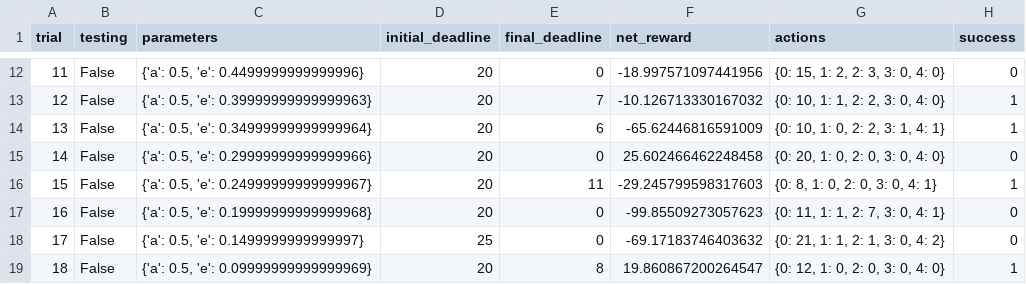
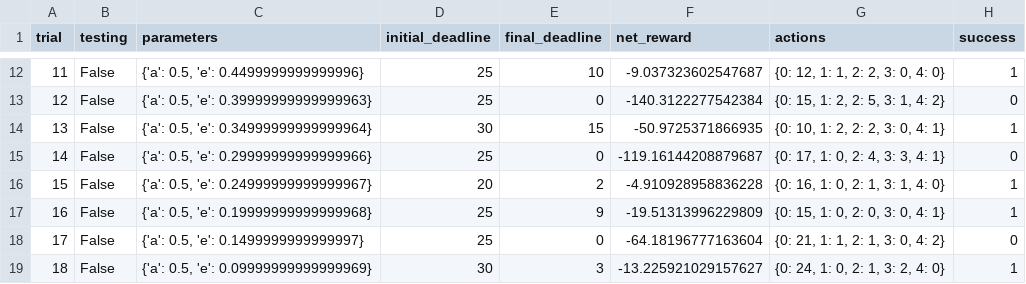
Before and after one commit to ginberg/smartcab, a CSV file: logs/sim_default-learning.csv, drawn as a sheet; only a part is shown, gaps mark what is left out; the diff covers the shown part only.

```diff
--- a/logs/sim_default-learning.csv
+++ b/logs/sim_default-learning.csv
@@ -12,8 +12,8 @@ trial,testing,parameters,initial_deadline,final_deadline,net_reward,actions,succ
-11,False,"{'a': 0.5, 'e': 0.4499999999999996}",20,0,-18.997571097441956,"{0: 15, 1: 2, 2: 3, 3: 0, 4: 0}",0
-12,False,"{'a': 0.5, 'e': 0.39999999999999963}",20,7,-10.126713330167032,"{0: 10, 1: 1, 2: 2, 3: 0, 4: 0}",1
-13,False,"{'a': 0.5, 'e': 0.34999999999999964}",20,6,-65.62446816591009,"{0: 10, 1: 0, 2: 2, 3: 1, 4: 1}",1
-14,False,"{'a': 0.5, 'e': 0.29999999999999966}",20,0,25.602466462248458,"{0: 20, 1: 0, 2: 0, 3: 0, 4: 0}",0
-15,False,"{'a': 0.5, 'e': 0.24999999999999967}",20,11,-29.245799598317603,"{0: 8, 1: 0, 2: 0, 3: 0, 4: 1}",1
-16,False,"{'a': 0.5, 'e': 0.19999999999999968}",20,0,-99.85509273057623,"{0: 11, 1: 1, 2: 7, 3: 0, 4: 1}",0
-17,False,"{'a': 0.5, 'e': 0.1499999999999997}",25,0,-69.17183746403632,"{0: 21, 1: 1, 2: 1, 3: 0, 4: 2}",0
-18,False,"{'a': 0.5, 'e': 0.09999999999999969}",20,8,19.860867200264547,"{0: 12, 1: 0, 2: 0, 3: 0, 4: 0}",1
+11,False,"{'a': 0.5, 'e': 0.4499999999999996}",25,10,-9.037323602547687,"{0: 12, 1: 1, 2: 2, 3: 0, 4: 0}",1
+12,False,"{'a': 0.5, 'e': 0.39999999999999963}",25,0,-140.3122277542384,"{0: 15, 1: 2, 2: 5, 3: 1, 4: 2}",0
+13,False,"{'a': 0.5, 'e': 0.34999999999999964}",30,15,-50.9725371866935,"{0: 10, 1: 2, 2: 2, 3: 0, 4: 1}",1
+14,False,"{'a': 0.5, 'e': 0.29999999999999966}",25,0,-119.16144208879687,"{0: 17, 1: 0, 2: 4, 3: 3, 4: 1}",0
+15,False,"{'a': 0.5, 'e': 0.24999999999999967}",20,2,-4.910928958836228,"{0: 16, 1: 0, 2: 1, 3: 1, 4: 0}",1
+16,False,"{'a': 0.5, 'e': 0.19999999999999968}",25,9,-19.51313996229809,"{0: 15, 1: 0, 2: 0, 3: 0, 4: 1}",1
+17,False,"{'a': 0.5, 'e': 0.1499999999999997}",25,0,-64.18196777163604,"{0: 21, 1: 1, 2: 1, 3: 0, 4: 2}",0
+18,False,"{'a': 0.5, 'e': 0.09999999999999969}",30,3,-13.225921029157627,"{0: 24, 1: 0, 2: 1, 3: 2, 4: 0}",1
```
Also changed, not shown: 80 edited cells elsewhere in this file, logs/sim_improved-learning.csv, 4 other files.
